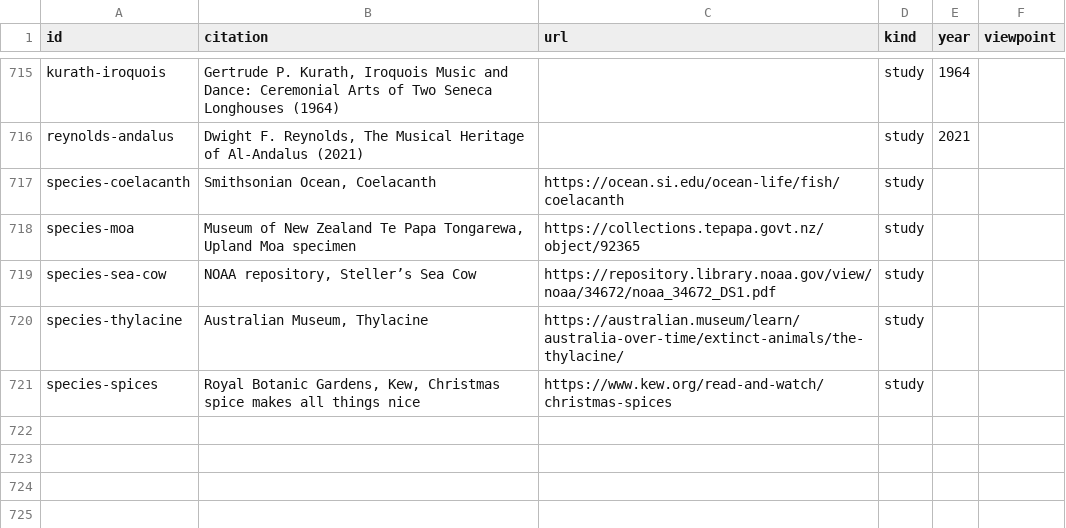
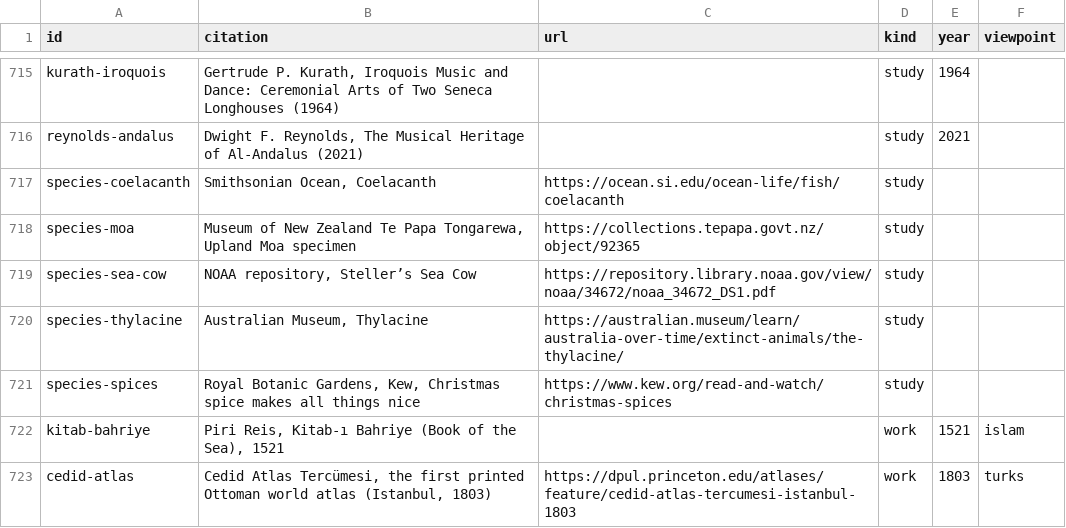
Before and after one commit to greenere/the-world-we-know, a CSV file: data/sources.csv, drawn as a sheet; only a part is shown, gaps mark what is left out; the diff names each change by its address in the sheet, - before the commit and + after, or states it on an @@ line.

```diff
--- a/data/sources.csv
+++ b/data/sources.csv
+row 722: kitab-bahriye | Piri Reis, Kitab-ı Bahriye (Book of the Sea), 1521 |  | work | 1521 | islam
+row 723: cedid-atlas | Cedid Atlas Tercümesi, the first printed Ottoman world atlas (Istanbul, 1803) | https://dpul.princeton.edu/atlases/feature/cedid-atlas-tercumesi-istanbul-1803 | work | 1803 | turks
```
Also changed, not shown: data/knowledge.csv, data/names.csv, 5 other files.
